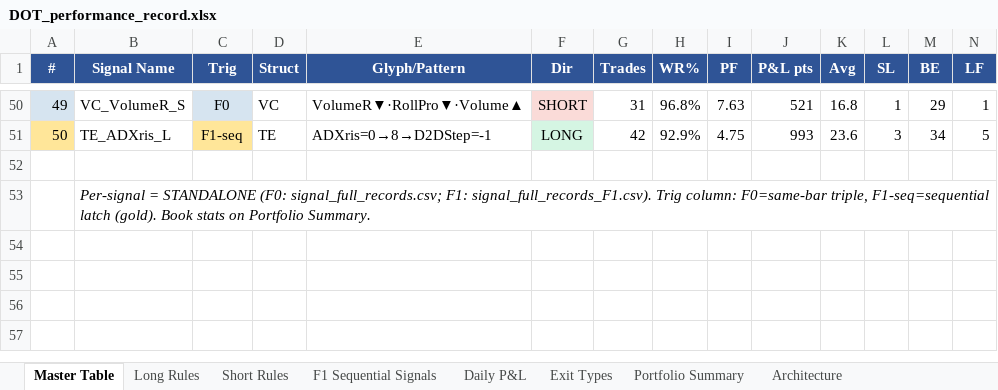
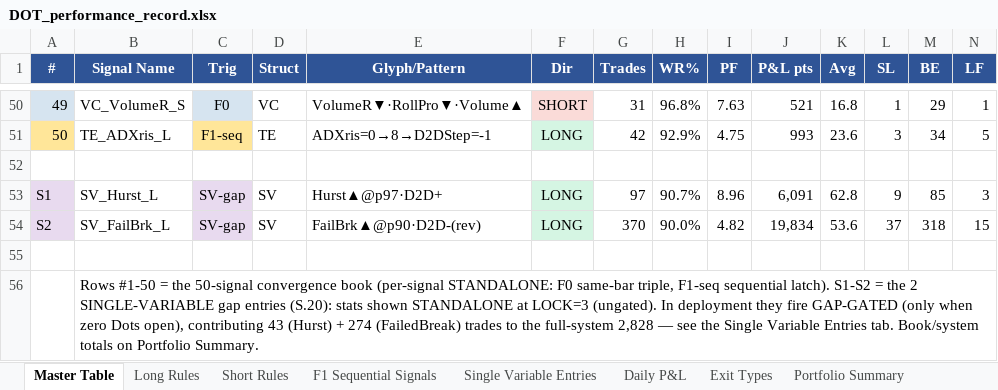
Before and after one commit to datlooms/DOT, an Excel workbook: foundational_documents/former/DOT_performance_record.xlsx, sheet Master Table, drawn as a sheet; only a part is shown, gaps mark what is left out; values as stored, in another font and other column widths than the file's, no borders; addresses are those after the commit; rows hold the shown columns only; the diff names each change by its address in the sheet, - before the commit and + after, or states it on an @@ line.

```diff
--- a/foundational_documents/former/DOT_performance_record.xlsx (sheet Master Table)
+++ b/foundational_documents/former/DOT_performance_record.xlsx (sheet Master Table)
+sheet tab: Single Variable Entries
+row 53: S1 | SV_Hurst_L | SV-gap | SV | Hurst▲@p97·D2D+ | LONG | 97 | 90.7% | 8.96 | 6,091 | 62.8 | 9 | 85 | 3
+row 54: S2 | SV_FailBrk_L | SV-gap | SV | FailBrk▲@p90·D2D-(rev) | LONG | 370 | 90.0% | 4.82 | 19,834 | 53.6 | 37 | 318 | 15
+row 55: (empty)
-B56 (Signal Name): Per-signal = STANDALONE (F0: signal_full_records.csv; F1: signal_full_records_F1.csv). Trig column: F0=same-bar triple, F1-seq=sequential latch (gold). Book stats on Portfolio…
+B56 (Signal Name): Rows #1-50 = the 50-signal convergence book (per-signal STANDALONE: F0 same-bar triple, F1-seq sequential latch). S1-S2 = the 2 SINGLE-VARIABLE gap entries (S.20): stats shown STANDALONE at LOCK=3 (ungated). In deployment they fire GAP-GATED (only when zero Dots open), contributing 43 (Hurst) + 274 (FailedBreak) trades to the full-system 2,828 — see the Single Variable Entries tab. Book/system totals on Portfolio…
-B56 italic: on
+B56 italic: off
```
Also changed, not shown: sheet Daily P&L, sheet Portfolio Summary, sheet Long Rules, sheet Exit Types, sheet Architecture, foundational_documents/DOT_performance_record.xlsx, foundational_documents/DOT_signal_dictionary.xlsx, 32 other files.
